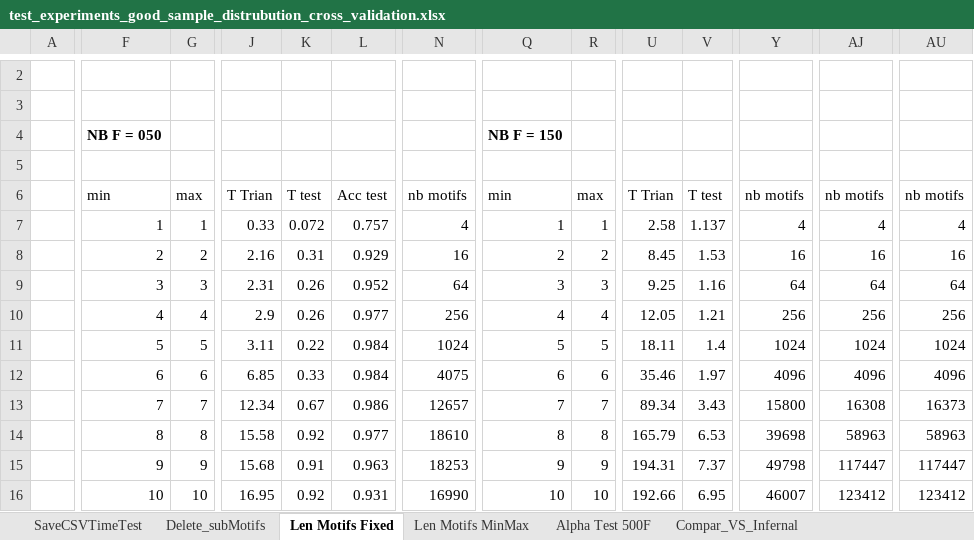
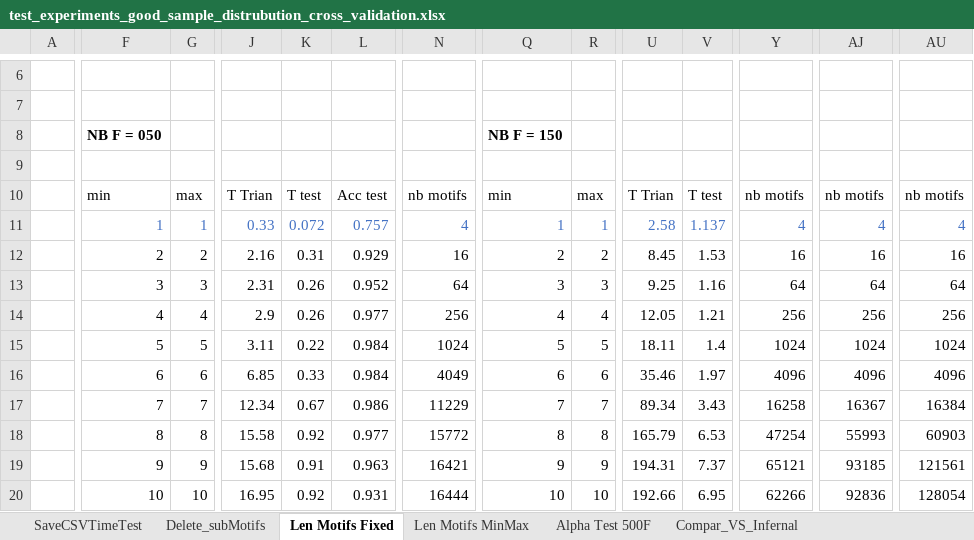
Before and after one commit to UdeS-CoBIUS/LSC-ncRNA, an Excel workbook: supplementary/test_experiments_good_sample_distrubution_cross_validation.xlsx, sheet Len Motifs Fixed, drawn as a sheet; only a part is shown, gaps mark what is left out; values as stored, in another font and other column widths than the file's, no borders; charts and pictures not drawn; addresses are those after the commit; the diff covers the shown part only; the diff names each change by its address in the sheet, - before the commit and + after, or states it on an @@ line.

Commit message:
add nb motifs

```diff
--- a/supplementary/test_experiments_good_sample_distrubution_cross_validation.xlsx (sheet Len Motifs Fixed)
+++ b/supplementary/test_experiments_good_sample_distrubution_cross_validation.xlsx (sheet Len Motifs Fixed)
-F11:G11 text colour: black
+F11:G11 text colour: #4472C4
-J11:L11 text colour: black
+J11:L11 text colour: #4472C4
-N11 text colour: black
+N11 text colour: #4472C4
-Q11:R11 text colour: black
+Q11:R11 text colour: #4472C4
-U11:V11 text colour: black
+U11:V11 text colour: #4472C4
-Y11 text colour: black
+Y11 text colour: #4472C4
-AJ11 text colour: black
+AJ11 text colour: #4472C4
-AU11 text colour: black
+AU11 text colour: #4472C4
-N16: 4075
+N16: 4049
-N17: 12657
+N17: 11229
-Y17: 15800
+Y17: 16258
-AJ17: 16308
+AJ17: 16367
-AU17: 16373
+AU17: 16384
-N18: 18610
+N18: 15772
-Y18: 39698
+Y18: 47254
-AJ18: 58963
+AJ18: 55993
-AU18: 58963
+AU18: 60903
-N19: 18253
+N19: 16421
-Y19: 49798
+Y19: 65121
-AJ19: 117447
+AJ19: 93185
-AU19: 117447
+AU19: 121561
-N20: 16990
+N20: 16444
-Y20: 46007
+Y20: 62266
-AJ20: 123412
+AJ20: 92836
-AU20: 123412
+AU20: 128054
```
Also changed, not shown: 4 added rows, 97 edited cells and cell formats elsewhere in this sheet, charts or pictures, 1 other file.
